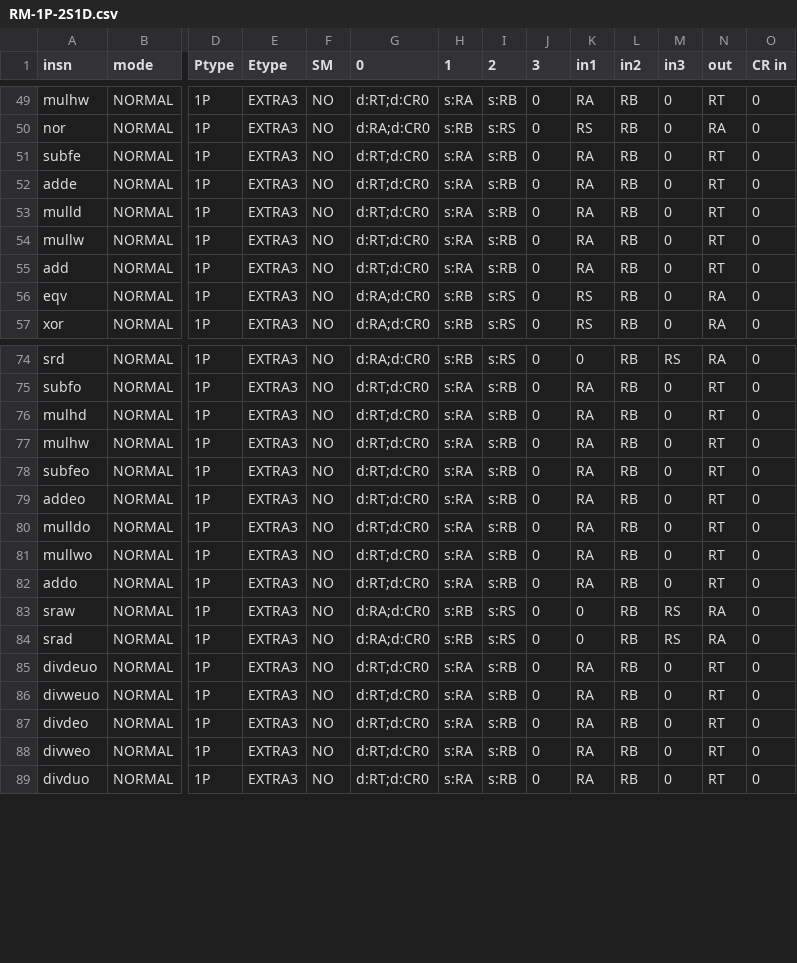
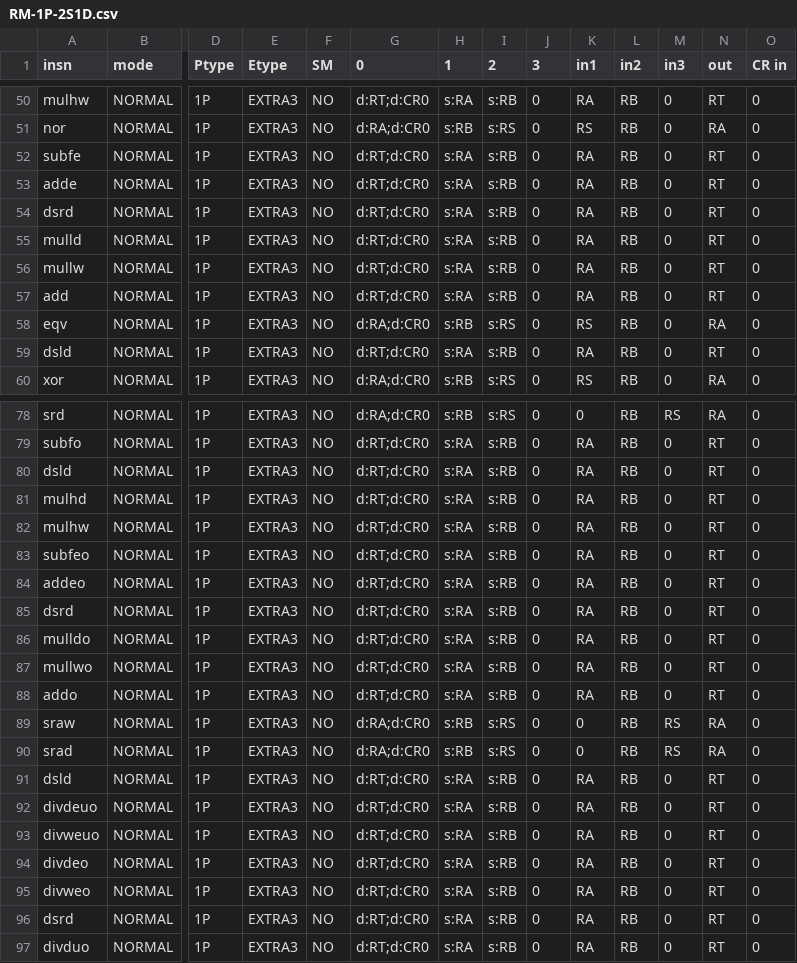
Before and after one commit to Libre-SOC-mirrors/openpower-isa, a CSV file: openpower/isatables/RM-1P-2S1D.csv, drawn as a sheet; only a part is shown, gaps mark what is left out; rows hold the shown columns only; the diff covers the shown part only; the diff names each change by its address in the sheet, - before the commit and + after, or states it on an @@ line.

```diff
--- a/openpower/isatables/RM-1P-2S1D.csv
+++ b/openpower/isatables/RM-1P-2S1D.csv
+row 54: dsrd | NORMAL | 1P | EXTRA3 | NO | d:RT;d:CR0 | s:RA | s:RB | 0 | RA | RB | 0 | RT | 0
+row 59: dsld | NORMAL | 1P | EXTRA3 | NO | d:RT;d:CR0 | s:RA | s:RB | 0 | RA | RB | 0 | RT | 0
+row 80: dsld | NORMAL | 1P | EXTRA3 | NO | d:RT;d:CR0 | s:RA | s:RB | 0 | RA | RB | 0 | RT | 0
+row 85: dsrd | NORMAL | 1P | EXTRA3 | NO | d:RT;d:CR0 | s:RA | s:RB | 0 | RA | RB | 0 | RT | 0
+row 91: dsld | NORMAL | 1P | EXTRA3 | NO | d:RT;d:CR0 | s:RA | s:RB | 0 | RA | RB | 0 | RT | 0
+row 96: dsrd | NORMAL | 1P | EXTRA3 | NO | d:RT;d:CR0 | s:RA | s:RB | 0 | RA | RB | 0 | RT | 0
```
Also changed, not shown: 2 added rows elsewhere in this file, openpower/isatables/RM-1P-3S1D.csv, openpower/isatables/minor_31.csv, 6 other files.
